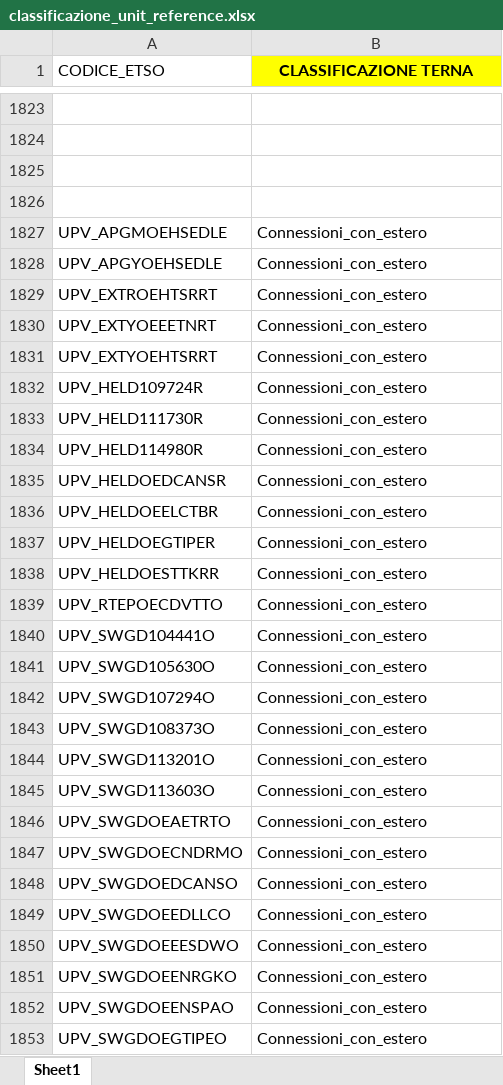
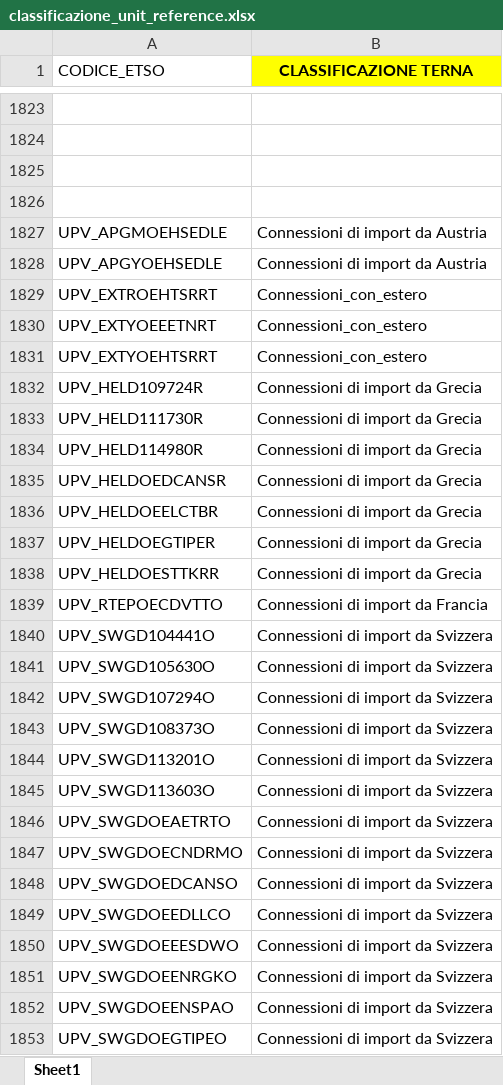
Before and after one commit to majoGel/GProjects, an Excel workbook: Data/classificazione_unit_reference.xlsx, sheet Sheet1, drawn as a sheet; only a part is shown, gaps mark what is left out; values as stored, in another font and other column widths than the file's, no borders; the diff covers the shown part only; the diff names each change by its address in the sheet, - before the commit and + after, or states it on an @@ line.

Commit message:
update classificazione_unit_reference

```diff
--- a/Data/classificazione_unit_reference.xlsx (sheet Sheet1)
+++ b/Data/classificazione_unit_reference.xlsx (sheet Sheet1)
-B1827:B1828 (CLASSIFICAZIONE TERNA): Connessioni_con_estero
+B1827:B1828 (CLASSIFICAZIONE TERNA): Connessioni di import da Austria
-B1832:B1838 (CLASSIFICAZIONE TERNA): Connessioni_con_estero
+B1832:B1838 (CLASSIFICAZIONE TERNA): Connessioni di import da Grecia
-B1839 (CLASSIFICAZIONE TERNA): Connessioni_con_estero
+B1839 (CLASSIFICAZIONE TERNA): Connessioni di import da Francia
-B1840:B1853 (CLASSIFICAZIONE TERNA): Connessioni_con_estero
+B1840:B1853 (CLASSIFICAZIONE TERNA): Connessioni di import da Svizzera
```
Also changed, not shown: 172 edited cells elsewhere in this sheet, Data/anagrafica_updated 1.xlsx.
